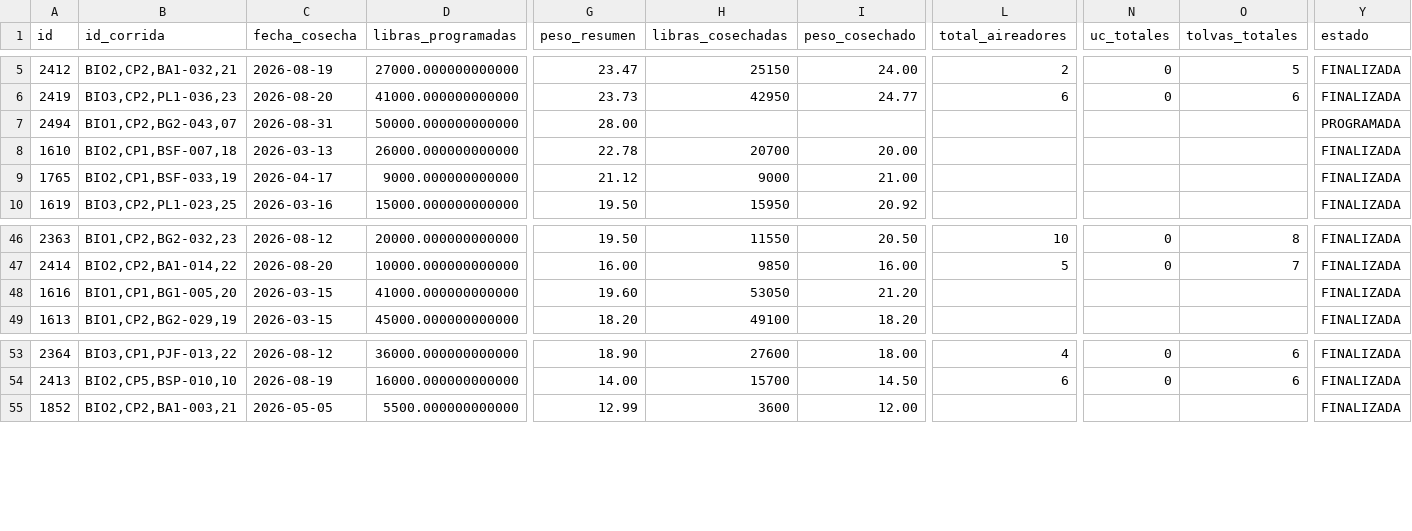
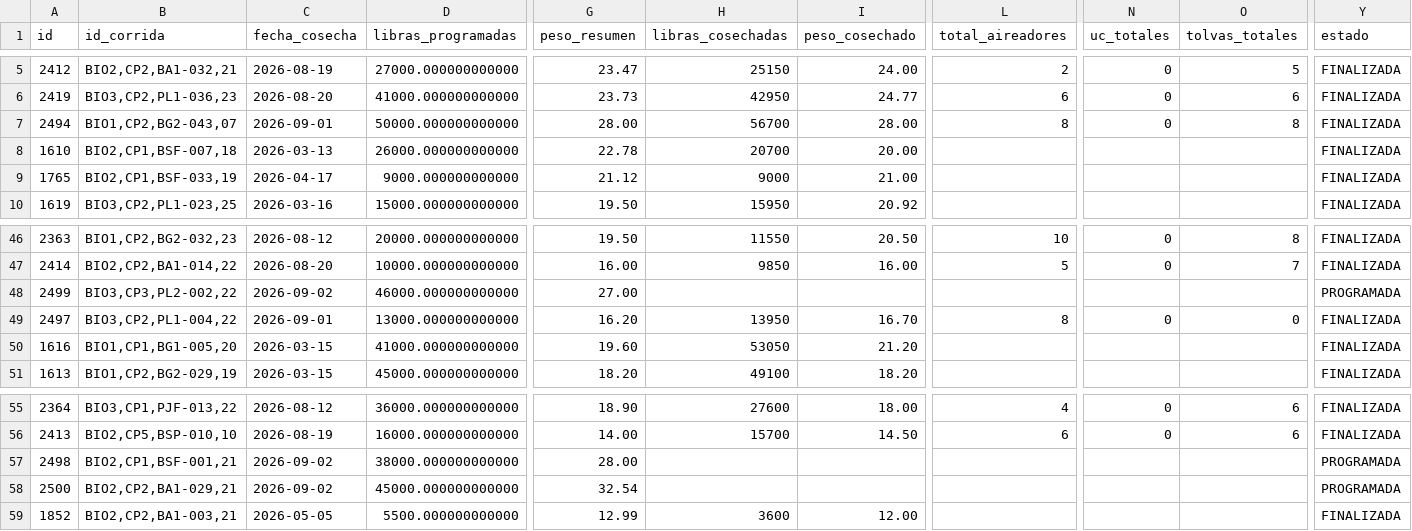
Before and after one commit to gipsonrosadoz95/g_pino, a CSV file: cosechas.csv, drawn as a sheet; only a part is shown, gaps mark what is left out; rows hold the shown columns only; the diff names each change by its address in the sheet, - before the commit and + after, or states it on an @@ line.

```diff
--- a/cosechas.csv
+++ b/cosechas.csv
-C7 (fecha_cosecha): 2026-08-31
+C7 (fecha_cosecha): 2026-09-01
-H7 (libras_cosechadas): (empty)
+H7 (libras_cosechadas): 56700
-I7 (peso_cosechado): (empty)
+I7 (peso_cosechado): 28.00
-L7 (total_aireadores): (empty)
+L7 (total_aireadores): 8
-N7 (uc_totales): (empty)
+N7 (uc_totales): 0
-O7 (tolvas_totales): (empty)
+O7 (tolvas_totales): 8
-Y7 (estado): PROGRAMADA
+Y7 (estado): FINALIZADA
+row 48: 2499 | BIO3,CP3,PL2-002,22 | 2026-09-02 | 46000.000000000000 | 27.00 |  |  |  |  |  | PROGRAMADA
+row 49: 2497 | BIO3,CP2,PL1-004,22 | 2026-09-01 | 13000.000000000000 | 16.20 | 13950 | 16.70 | 8 | 0 | 0 | FINALIZADA
+row 57: 2498 | BIO2,CP1,BSF-001,21 | 2026-09-02 | 38000.000000000000 | 28.00 |  |  |  |  |  | PROGRAMADA
+row 58: 2500 | BIO2,CP2,BA1-029,21 | 2026-09-02 | 45000.000000000000 | 32.54 |  |  |  |  |  | PROGRAMADA
```
Also changed, not shown: 3 other files.
